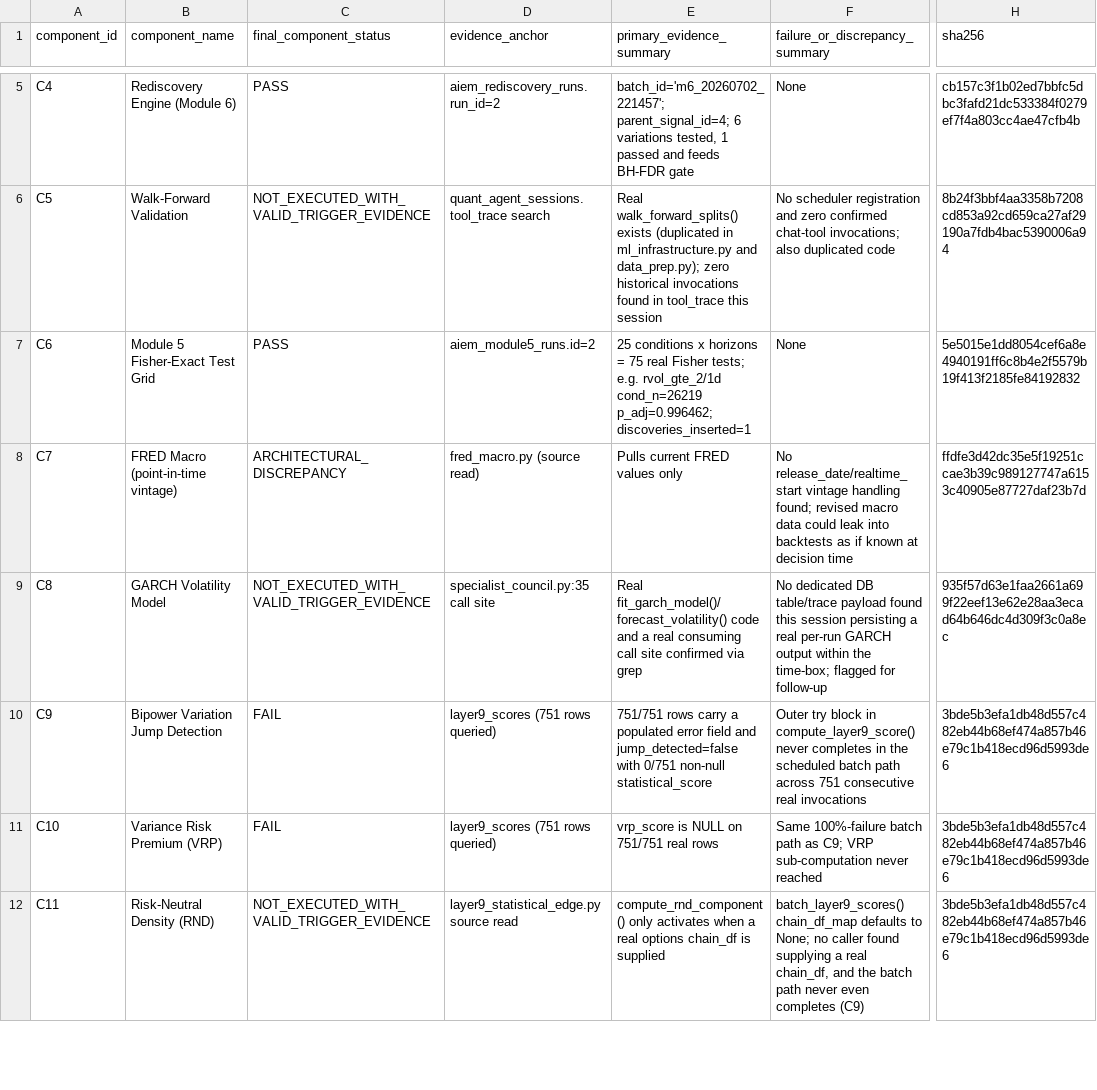
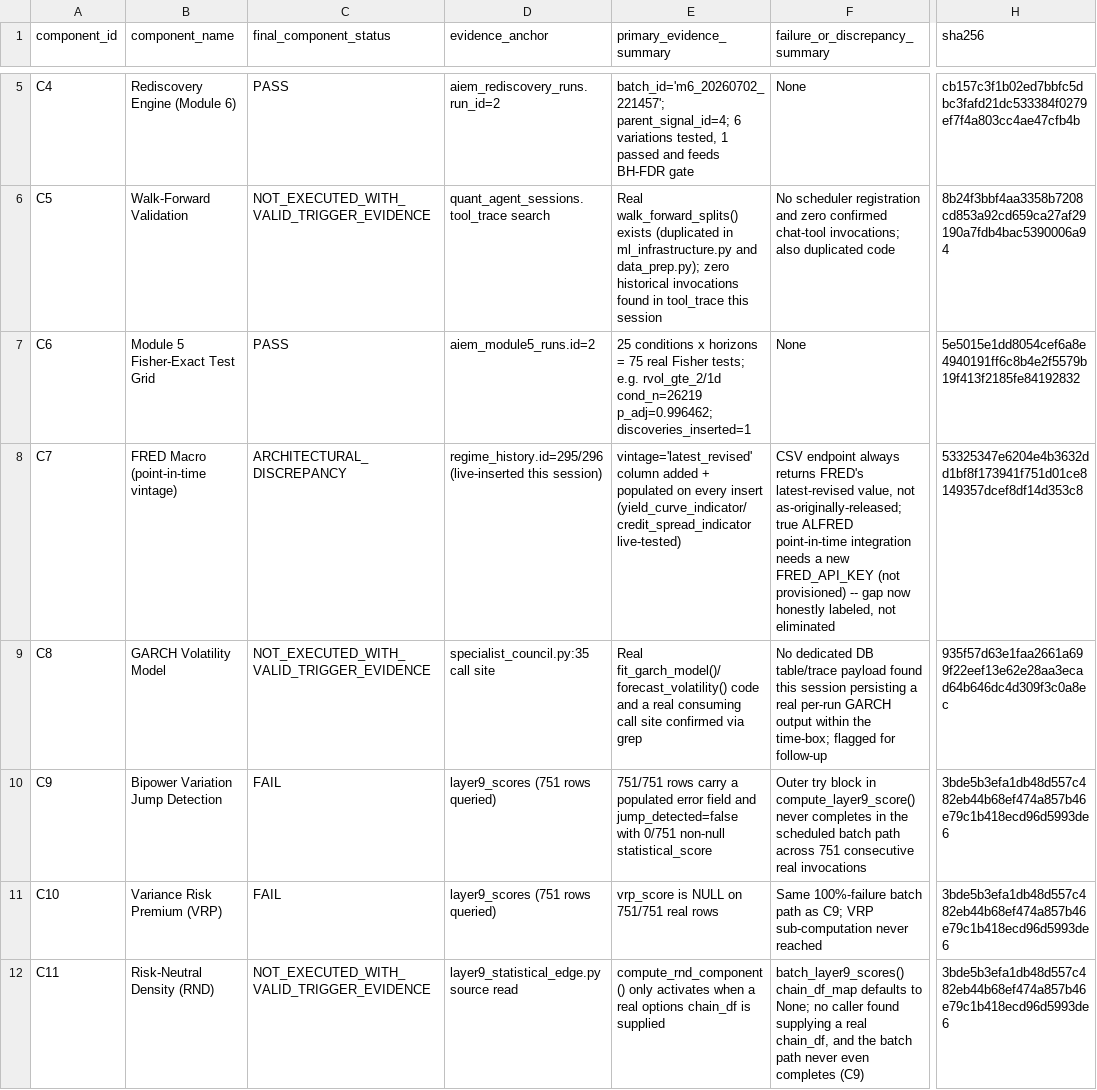
Before and after one commit to jdcarlo1/aiem-monorepo, a CSV file: artifacts/stock-scanner-api/diagram2_component_matrix.csv, drawn as a sheet; only a part is shown, gaps mark what is left out; the diff covers the shown part only; the diff names each change by its address in the sheet, - before the commit and + after, or states it on an @@ line.

```diff
--- a/artifacts/stock-scanner-api/diagram2_component_matrix.csv
+++ b/artifacts/stock-scanner-api/diagram2_component_matrix.csv
-D8 (evidence_anchor): fred_macro.py (source read)
+D8 (evidence_anchor): regime_history.id=295/296 (live-inserted this session)
-E8 (primary_evidence_summary): Pulls current FRED values only
+E8 (primary_evidence_summary): vintage='latest_revised' column added + populated on every insert (yield_curve_indicator/credit_spread_indicator live-tested)
-F8 (failure_or_discrepancy_summary): No release_date/realtime_start vintage handling found; revised macro data could leak into backtests as if known at decision time
+F8 (failure_or_discrepancy_summary): CSV endpoint always returns FRED's latest-revised value, not as-originally-released; true ALFRED point-in-time integration needs a new FRED_API_KEY (not provisioned) -- gap now honestly labeled, not eliminated
-H8 (sha256): ffdfe3d42dc35e5f19251ccae3b39c989127747a6153c40905e87727daf23b7d
+H8 (sha256): 53325347e6204e4b3632dd1bf8f173941f751d01ce8149357dcef8df14d353c8
```
Also changed, not shown: 22 edited cells elsewhere in this file, 13 other files.
